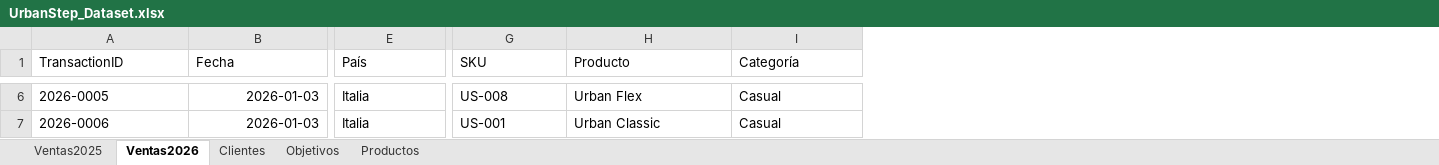
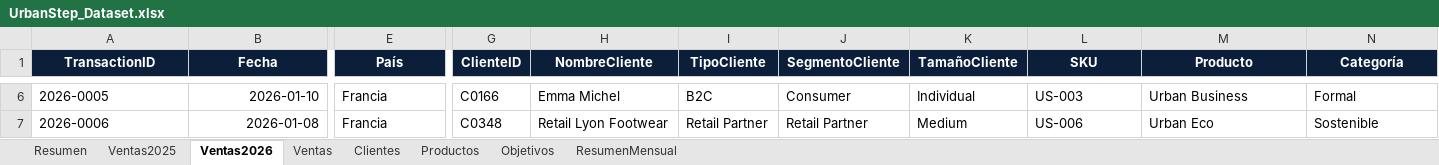
Before and after one commit to SETESCA-GROUP/UrbanStep-Intelligence-Platform, an Excel workbook: data/UrbanStep_Dataset.xlsx, sheet Ventas2026, drawn as a sheet; only a part is shown, gaps mark what is left out; values as stored, in another font and other column widths than the file's, no borders; table styles not drawn; addresses are those after the commit; the diff covers the shown part only; the diff names each change by its address in the sheet, - before the commit and + after, or states it on an @@ line.

```diff
--- a/data/UrbanStep_Dataset.xlsx (sheet Ventas2026)
+++ b/data/UrbanStep_Dataset.xlsx (sheet Ventas2026)
+sheet tab: Resumen
+sheet tab: Ventas
+sheet tab: ResumenMensual
@@ sheet tab order changed: Resumen | Ventas2025 | Ventas2026 | Ventas | Clientes | Productos | Objetivos | ResumenMensual @@
+column G (ClienteID), rows 6-7: C0166 | C0348
+column H (NombreCliente), rows 6-7: Emma Michel | Retail Lyon Footwear
+column I (TipoCliente), rows 6-7: B2C | Retail Partner
+column J (SegmentoCliente), rows 6-7: Consumer | Retail Partner
+column K (TamañoCliente), rows 6-7: Individual | Medium
@@ A1:E1 fill: none → #0B1F3A, bold: off → on, text colour: black → #FFFFFF, alignment: left → center @@
@@ L1:N1 fill: none → #0B1F3A, bold: off → on, text colour: black → #FFFFFF, alignment: left → center @@
-B6 (Fecha): 2026-01-03
+B6 (Fecha): 2026-01-10
-E6:E7 (País): Italia
+E6:E7 (País): Francia
-L6 (SKU): US-008
+L6 (SKU): US-003
-M6 (Producto): Urban Flex
+M6 (Producto): Urban Business
-N6 (Categoría): Casual
+N6 (Categoría): Formal
-B7 (Fecha): 2026-01-03
+B7 (Fecha): 2026-01-08
-L7 (SKU): US-001
+L7 (SKU): US-006
-M7 (Producto): Urban Classic
+M7 (Producto): Urban Eco
-N7 (Categoría): Casual
+N7 (Categoría): Sostenible
```
Also changed, not shown: 1288 edited cells and cell formats elsewhere in this sheet, sheet Ventas2025, sheet Clientes, sheet Objetivos, sheet Productos, charts or pictures, 5 other files.
